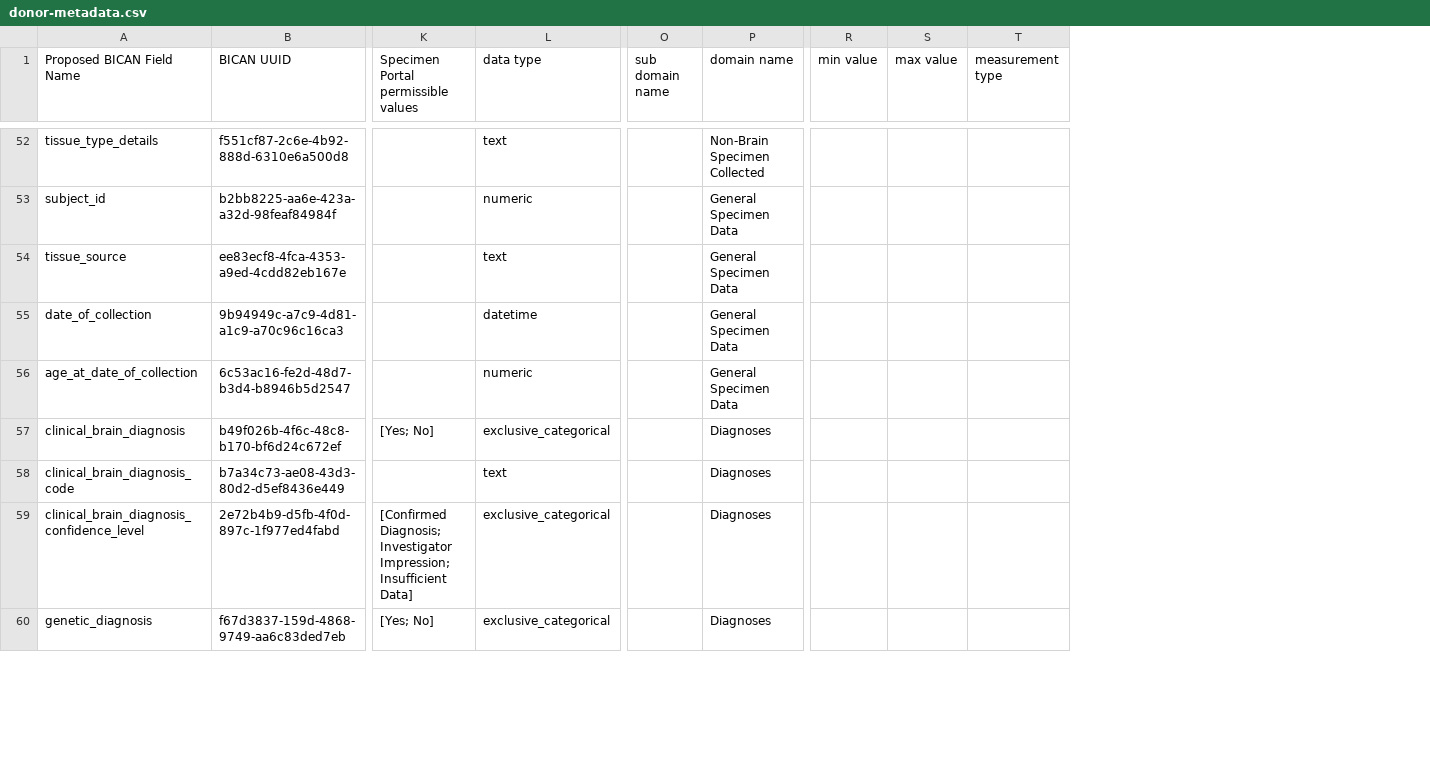
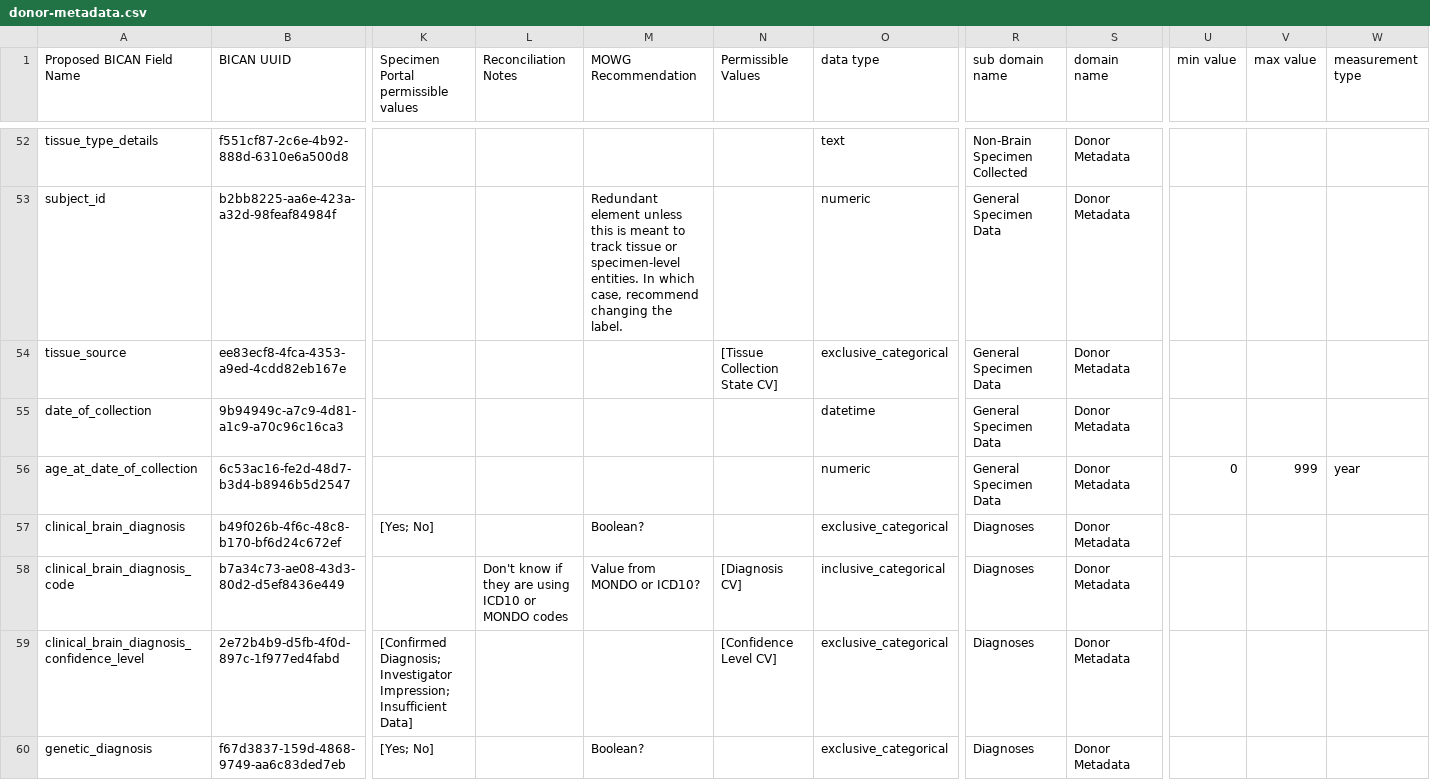
Before and after one commit to brain-bican/metadata-schemas, a CSV file: docs/schemas/Donor-Metadata/donor-metadata.csv, drawn as a sheet; only a part is shown, gaps mark what is left out; removed rows and columns are numbered as before the commit, all else as after; the diff covers the shown part only; the diff names each change by its address in the sheet, - before the commit and + after, or states it on an @@ line.

Commit message:
Updating and integrating donor metadata table

```diff
--- a/docs/schemas/Donor-Metadata/donor-metadata.csv
+++ b/docs/schemas/Donor-Metadata/donor-metadata.csv
+column L (Reconciliation Notes), row 58: Don't know if they are using ICD10 or MONDO codes
+column M (MOWG Recommendation), rows 53-60: Redundant element unless this is meant to track tissue or specimen-level entities. In which case, recommend changing the label. |  |  |  | Boolean? | Value from MONDO or ICD10? |  | Boolean?
+column N (Permissible Values), rows 54-59: [Tissue Collection State CV] |  |  |  | [Diagnosis CV] | [Confidence Level CV]
-column O (sub domain name), empty
+column S (domain name), rows 52-60: all Donor Metadata
-R1: domain name
+R1: sub domain name
-O54 (data type): text
+O54 (data type): exclusive_categorical
-U56 (min value): (empty)
+U56 (min value): 0
-V56 (max value): (empty)
+V56 (max value): 999
-W56 (measurement type): (empty)
+W56 (measurement type): year
-O58 (data type): text
+O58 (data type): inclusive_categorical
```
Also changed, not shown: 8 edited cells elsewhere in this file.
